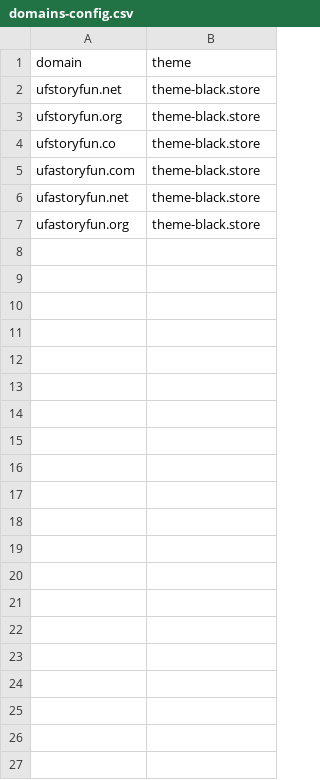
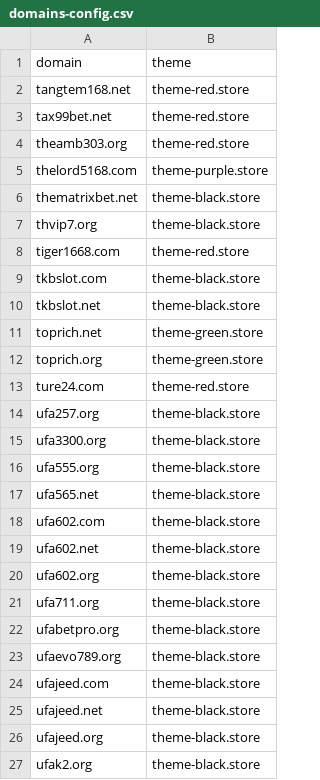
Before and after one commit to AnonymousVS/Website-Daily-Create, a CSV file: domains-config.csv, drawn as a sheet.

Commit message:
Update domains-config.csv

```diff
--- a/domains-config.csv
+++ b/domains-config.csv
@@ -1,7 +1,27 @@
 domain,theme
-ufstoryfun.net,theme-black.store
-ufstoryfun.org,theme-black.store
-ufstoryfun.co,theme-black.store
-ufastoryfun.com,theme-black.store
-ufastoryfun.net,theme-black.store
-ufastoryfun.org,theme-black.store
+tangtem168.net,theme-red.store
+tax99bet.net,theme-red.store
+theamb303.org,theme-red.store
+thelord5168.com,theme-purple.store
+thematrixbet.net,theme-black.store
+thvip7.org,theme-black.store
+tiger1668.com,theme-red.store
+tkbslot.com,theme-black.store
+tkbslot.net,theme-black.store
+toprich.net,theme-green.store
+toprich.org,theme-green.store
+ture24.com,theme-red.store
+ufa257.org,theme-black.store
+ufa3300.org,theme-black.store
+ufa555.org,theme-black.store
+ufa565.net,theme-black.store
+ufa602.com,theme-black.store
+ufa602.net,theme-black.store
+ufa602.org,theme-black.store
+ufa711.org,theme-black.store
+ufabetpro.org,theme-black.store
+ufaevo789.org,theme-black.store
+ufajeed.com,theme-black.store
+ufajeed.net,theme-black.store
+ufajeed.org,theme-black.store
+ufak2.org,theme-black.store
```
